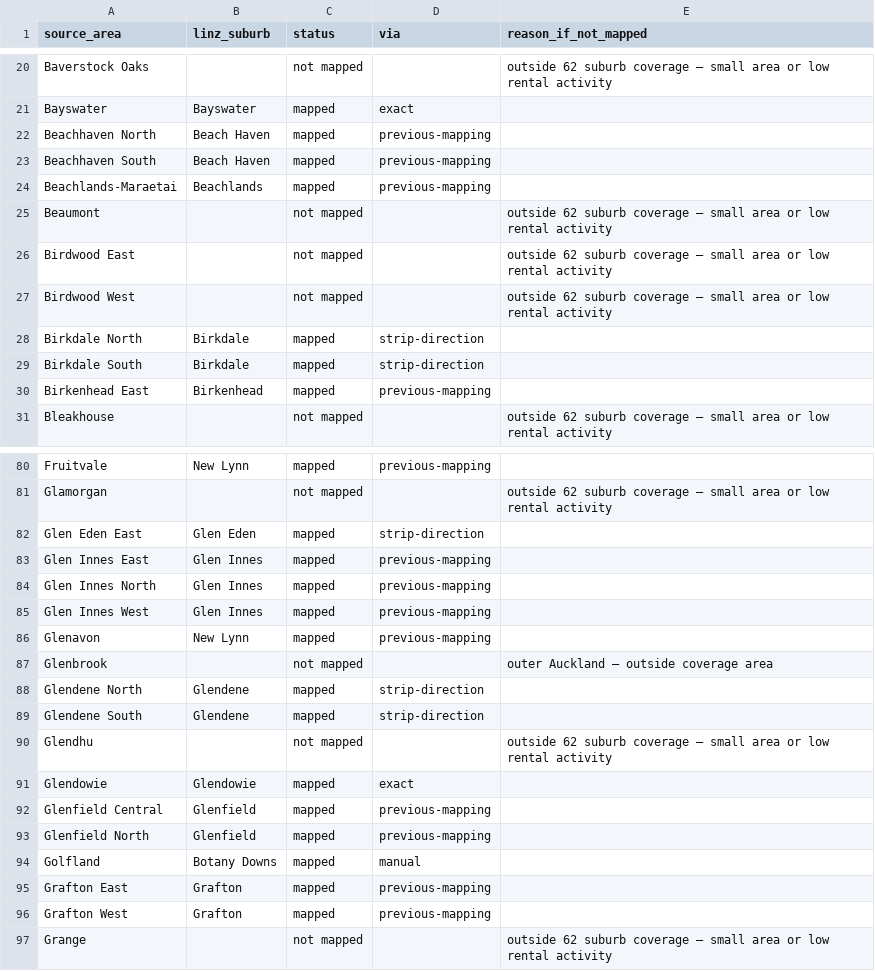
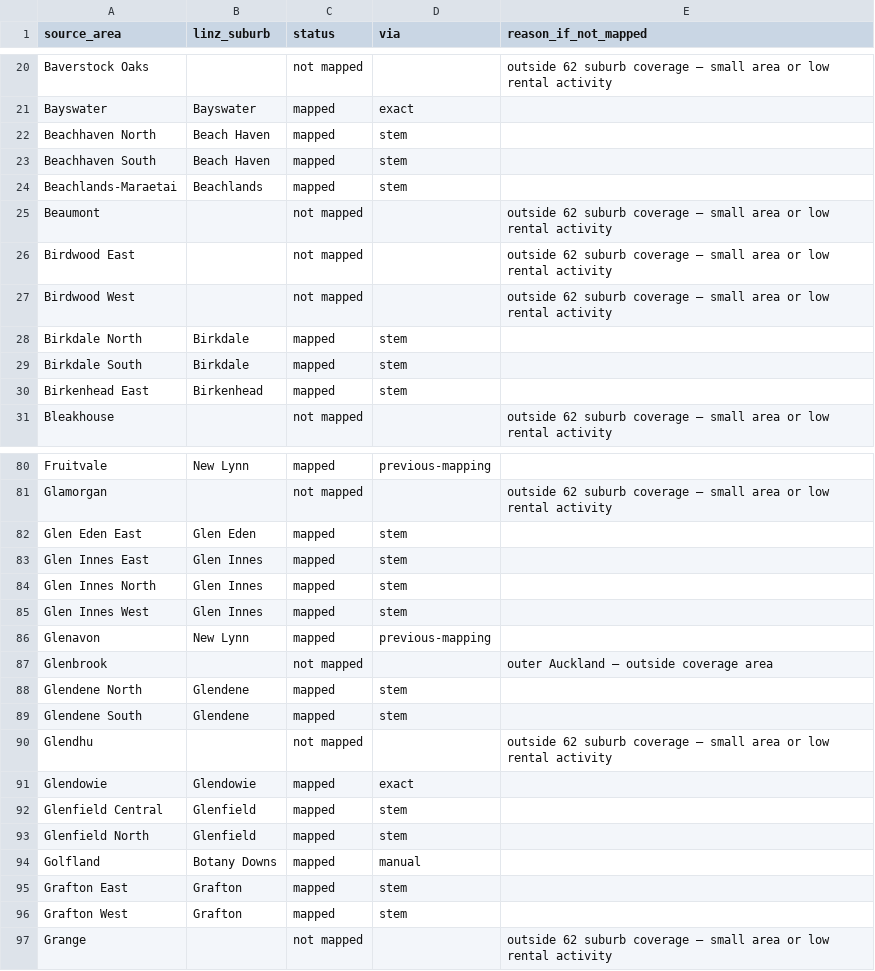
Before and after one commit to pds1123/newstart-nz, a CSV file: data/crime_area_mapping_linz.csv, drawn as a sheet; only a part is shown, gaps mark what is left out; the diff covers the shown part only.

```diff
--- a/data/crime_area_mapping_linz.csv
+++ b/data/crime_area_mapping_linz.csv
@@ -21,5 +21,5 @@ Baverstock Oaks,,not mapped,,outside 62 suburb coverage — small area or low re
 Bayswater,Bayswater,mapped,exact,
-Beachhaven North,Beach Haven,mapped,previous-mapping,
-Beachhaven South,Beach Haven,mapped,previous-mapping,
-Beachlands-Maraetai,Beachlands,mapped,previous-mapping,
+Beachhaven North,Beach Haven,mapped,stem,
+Beachhaven South,Beach Haven,mapped,stem,
+Beachlands-Maraetai,Beachlands,mapped,stem,
 Beaumont,,not mapped,,outside 62 suburb coverage — small area or low rental activity
@@ -27,5 +27,5 @@ Birdwood East,,not mapped,,outside 62 suburb coverage — small area or low rent
 Birdwood West,,not mapped,,outside 62 suburb coverage — small area or low rental activity
-Birkdale North,Birkdale,mapped,strip-direction,
-Birkdale South,Birkdale,mapped,strip-direction,
-Birkenhead East,Birkenhead,mapped,previous-mapping,
+Birkdale North,Birkdale,mapped,stem,
+Birkdale South,Birkdale,mapped,stem,
+Birkenhead East,Birkenhead,mapped,stem,
 Bleakhouse,,not mapped,,outside 62 suburb coverage — small area or low rental activity
@@ -81,17 +81,17 @@ Fruitvale,New Lynn,mapped,previous-mapping,
 Glamorgan,,not mapped,,outside 62 suburb coverage — small area or low rental activity
-Glen Eden East,Glen Eden,mapped,strip-direction,
-Glen Innes East,Glen Innes,mapped,previous-mapping,
-Glen Innes North,Glen Innes,mapped,previous-mapping,
-Glen Innes West,Glen Innes,mapped,previous-mapping,
+Glen Eden East,Glen Eden,mapped,stem,
+Glen Innes East,Glen Innes,mapped,stem,
+Glen Innes North,Glen Innes,mapped,stem,
+Glen Innes West,Glen Innes,mapped,stem,
 Glenavon,New Lynn,mapped,previous-mapping,
 Glenbrook,,not mapped,,outer Auckland — outside coverage area
-Glendene North,Glendene,mapped,strip-direction,
-Glendene South,Glendene,mapped,strip-direction,
+Glendene North,Glendene,mapped,stem,
+Glendene South,Glendene,mapped,stem,
 Glendhu,,not mapped,,outside 62 suburb coverage — small area or low rental activity
 Glendowie,Glendowie,mapped,exact,
-Glenfield Central,Glenfield,mapped,previous-mapping,
-Glenfield North,Glenfield,mapped,previous-mapping,
+Glenfield Central,Glenfield,mapped,stem,
+Glenfield North,Glenfield,mapped,stem,
 Golfland,Botany Downs,mapped,manual,
-Grafton East,Grafton,mapped,previous-mapping,
-Grafton West,Grafton,mapped,previous-mapping,
+Grafton East,Grafton,mapped,stem,
+Grafton West,Grafton,mapped,stem,
 Grange,,not mapped,,outside 62 suburb coverage — small area or low rental activity
```
Also changed, not shown: 112 edited cells elsewhere in this file, data/rent_area_mapping_linz.csv, 9 other files.
